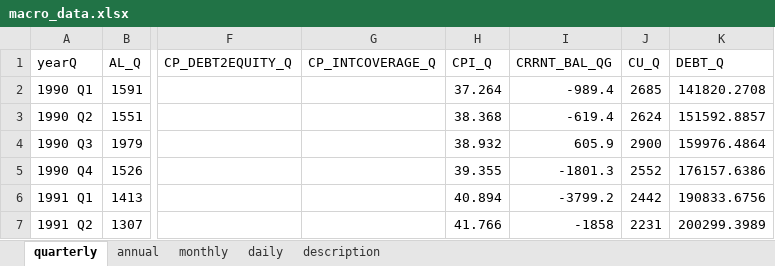
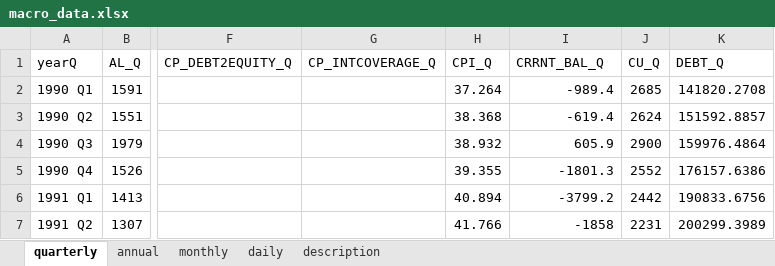
Before and after one commit to morner75/GetMacroData, an Excel workbook: Output/macro_data.xlsx, sheet quarterly, drawn as a sheet; only a part is shown, gaps mark what is left out; values as stored, in another font and other column widths than the file's, no borders; the diff names each change by its address in the sheet, - before the commit and + after, or states it on an @@ line.

```diff
--- a/Output/macro_data.xlsx (sheet quarterly)
+++ b/Output/macro_data.xlsx (sheet quarterly)
-I1: CRRNT_BAL_QG
+I1: CRRNT_BAL_Q
```
Also changed, not shown: sheet description, 9 other files.
